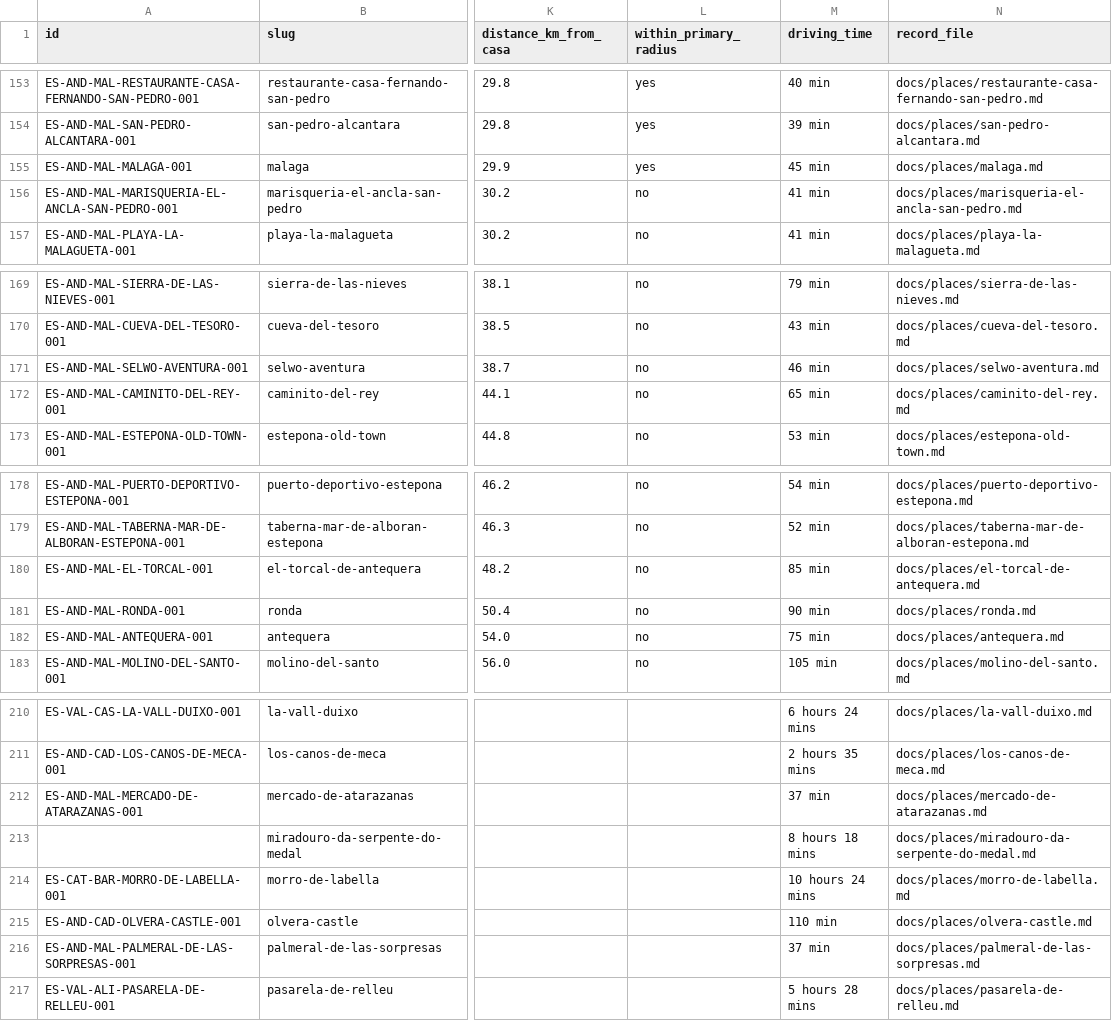
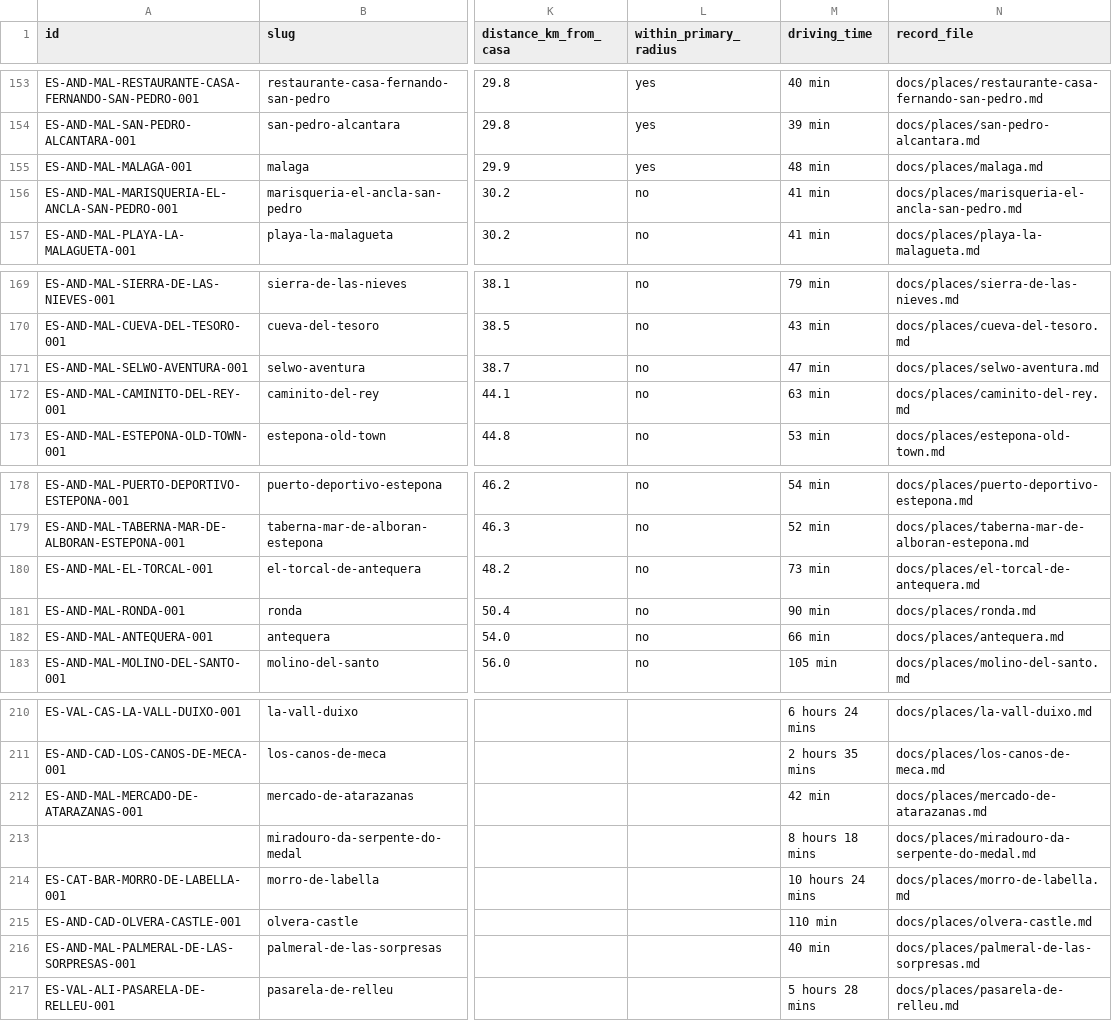
Before and after one commit to thomasericolesen/callemilano, a CSV file: data/place-catalog.csv, drawn as a sheet; only a part is shown, gaps mark what is left out; the diff names each change by its address in the sheet, - before the commit and + after, or states it on an @@ line.

```diff
--- a/data/place-catalog.csv
+++ b/data/place-catalog.csv
-M155 (driving_time): 45 min
+M155 (driving_time): 48 min
-M171 (driving_time): 46 min
+M171 (driving_time): 47 min
-M172 (driving_time): 65 min
+M172 (driving_time): 63 min
-M180 (driving_time): 85 min
+M180 (driving_time): 73 min
-M182 (driving_time): 75 min
+M182 (driving_time): 66 min
-M212 (driving_time): 37 min
+M212 (driving_time): 42 min
-M216 (driving_time): 37 min
+M216 (driving_time): 40 min
```
Also changed, not shown: 11 other files.
